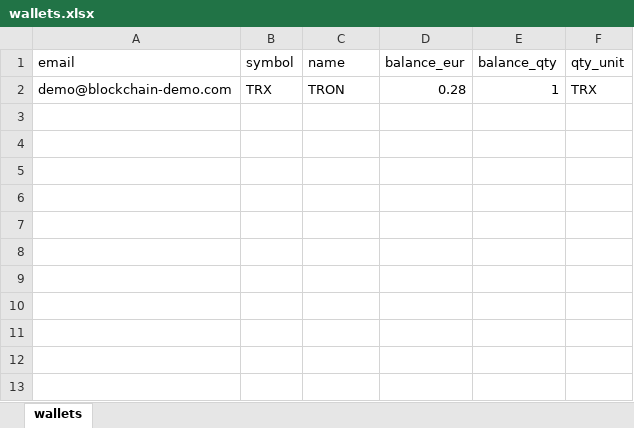
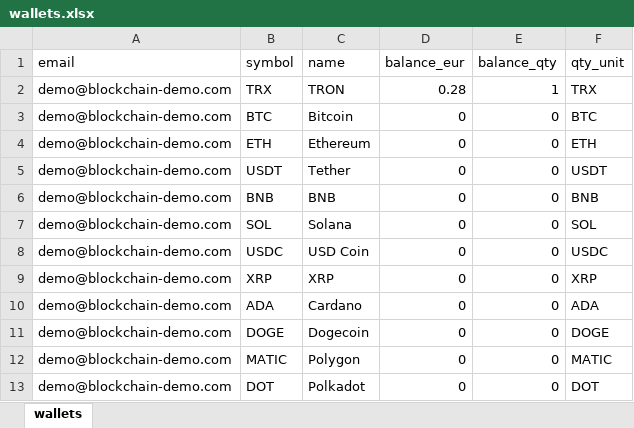
Before and after one commit to bckdm/blockwall, an Excel workbook: data/wallets.xlsx, sheet wallets, drawn as a sheet; values as stored, in another font and other column widths than the file's, no borders; the diff names each change by its address in the sheet, - before the commit and + after, or states it on an @@ line.

Commit message:
blockwall UI: DEX, Aktien, Einzahlung modal, balance hide, refresh, loader, currency profile

```diff
--- a/data/wallets.xlsx (sheet wallets)
+++ b/data/wallets.xlsx (sheet wallets)
+row 3: demo@blockchain-demo.com | BTC | Bitcoin | 0 | 0 | BTC
+row 4: demo@blockchain-demo.com | ETH | Ethereum | 0 | 0 | ETH
+row 5: demo@blockchain-demo.com | USDT | Tether | 0 | 0 | USDT
+row 6: demo@blockchain-demo.com | BNB | BNB | 0 | 0 | BNB
+row 7: demo@blockchain-demo.com | SOL | Solana | 0 | 0 | SOL
+row 8: demo@blockchain-demo.com | USDC | USD Coin | 0 | 0 | USDC
+row 9: demo@blockchain-demo.com | XRP | XRP | 0 | 0 | XRP
+row 10: demo@blockchain-demo.com | ADA | Cardano | 0 | 0 | ADA
+row 11: demo@blockchain-demo.com | DOGE | Dogecoin | 0 | 0 | DOGE
+row 12: demo@blockchain-demo.com | MATIC | Polygon | 0 | 0 | MATIC
+row 13: demo@blockchain-demo.com | DOT | Polkadot | 0 | 0 | DOT
```
Also changed, not shown: data/users.xlsx, 13 other files.
